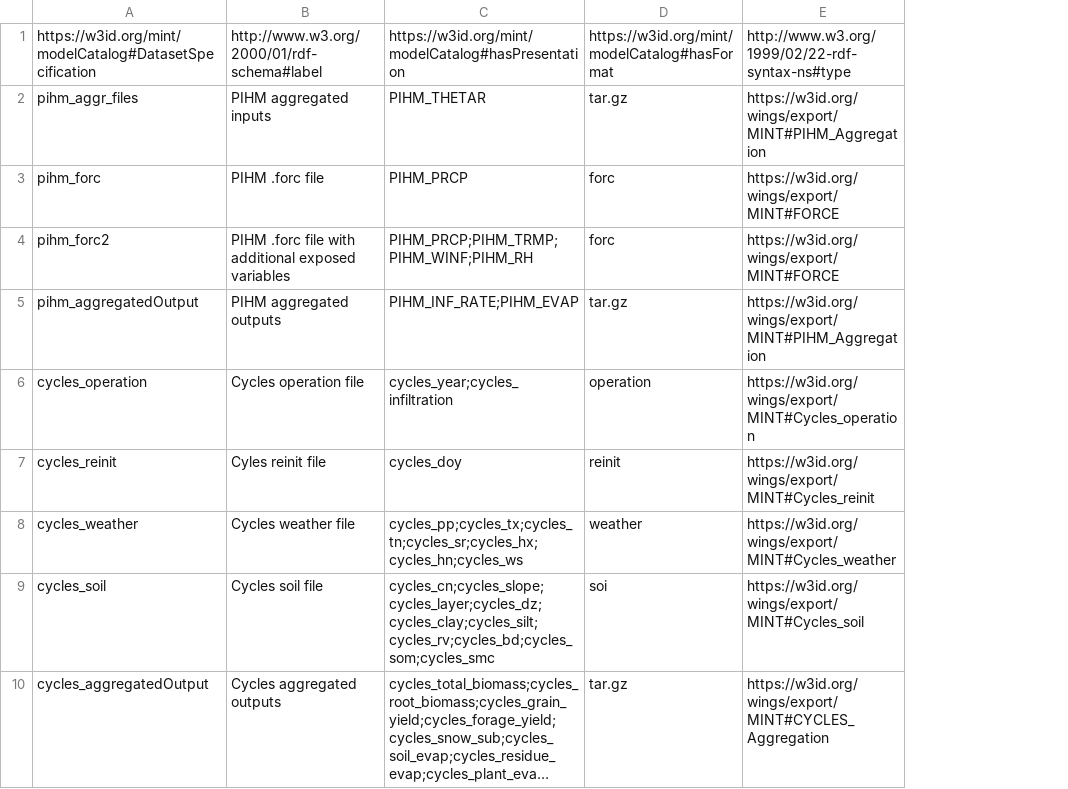
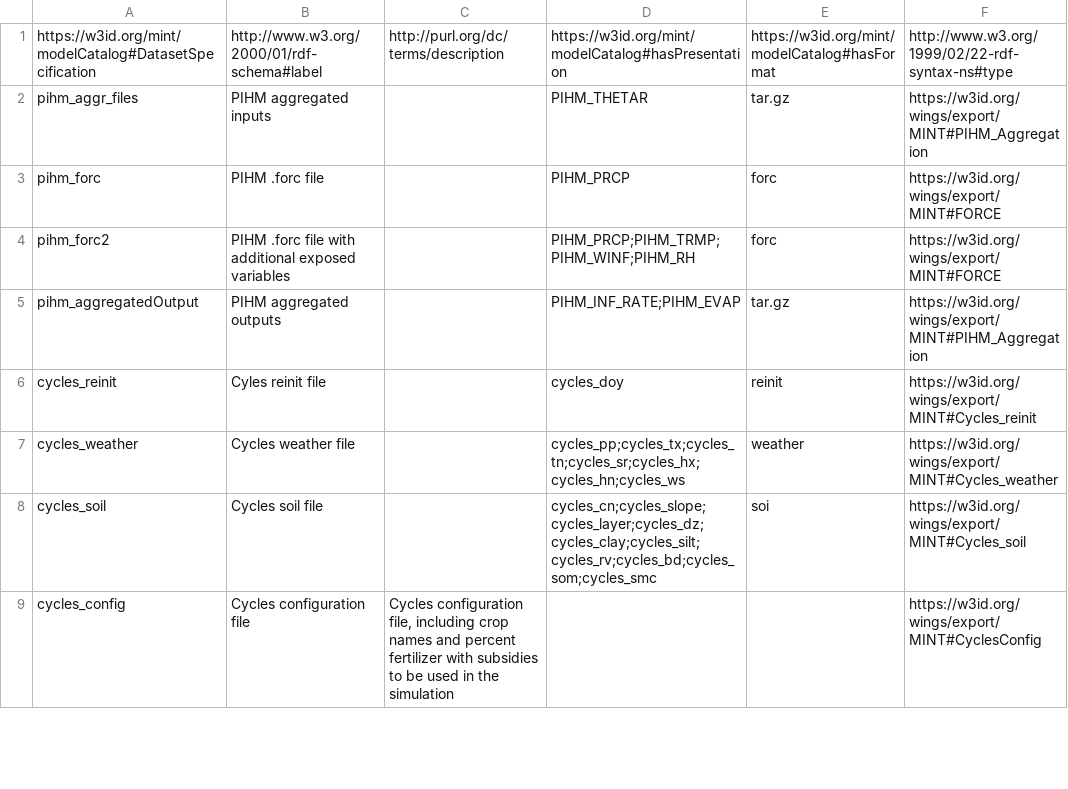
Before and after one commit to mintproject/Mint-ModelCatalog-Ontology, a CSV file: modelCatalog/instances/DatasetSpecification.csv, drawn as a sheet; only a part is shown; long unchanged cells end in …; removed rows and columns are numbered as before the commit, all else as after; the diff covers the shown part only; the diff names each change by its address in the sheet, - before the commit and + after, or states it on an @@ line.

```diff
--- a/modelCatalog/instances/DatasetSpecification.csv
+++ b/modelCatalog/instances/DatasetSpecification.csv
+column C, row 1: http://purl.org/dc/terms/description
-row 6: cycles_operation | Cycles operation file | cycles_year;cycles_infiltration | operation | https://w3id.org/wings/export/MINT#Cycles_operation
@@ row 10 moved to row 46: cycles_aggregatedOutput @@
+row 9: cycles_config | Cycles configuration file | Cycles configuration file, including crop names and percent fertilizer with subsidies to be used in the simulation |  |  | https://w3id.org/wings/export/MINT#CyclesConfig
```
Also changed, not shown: 13 added rows elsewhere in this file, modelCatalog/instances/ModelConfiguration.csv, modelCatalog/instances/VariablePresentation.csv, 1 other file.
